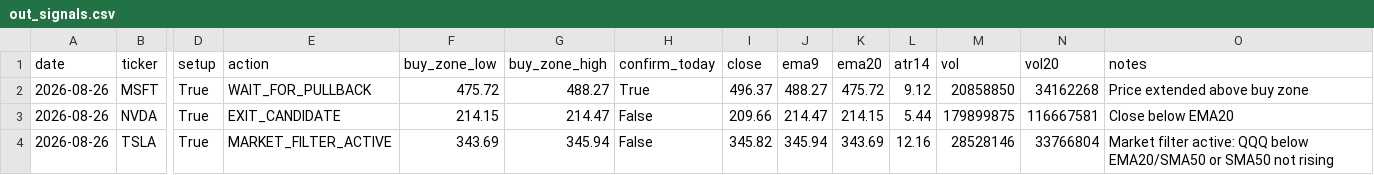
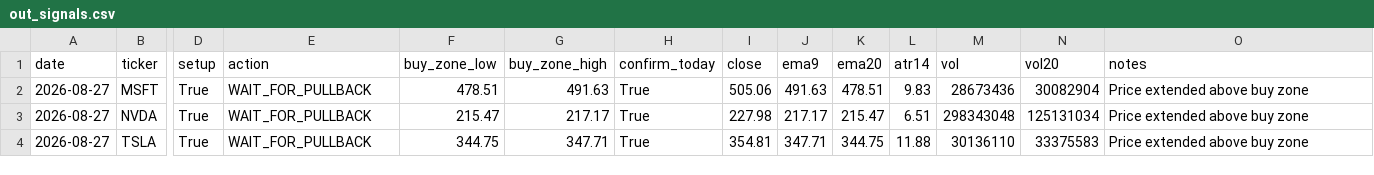
Before and after one commit to Ayodukale/S_B, a CSV file: data/out_signals.csv, drawn as a sheet; only a part is shown, gaps mark what is left out; the diff covers the shown part only; the diff names each change by its address in the sheet, - before the commit and + after, or states it on an @@ line.

```diff
--- a/data/out_signals.csv
+++ b/data/out_signals.csv
-A2:A4 (date): 2026-08-26
+A2:A4 (date): 2026-08-27
-F2 (buy_zone_low): 475.72
+F2 (buy_zone_low): 478.51
-G2 (buy_zone_high): 488.27
+G2 (buy_zone_high): 491.63
-I2 (close): 496.37
+I2 (close): 505.06
-J2 (ema9): 488.27
+J2 (ema9): 491.63
-K2 (ema20): 475.72
+K2 (ema20): 478.51
-L2 (atr14): 9.12
+L2 (atr14): 9.83
-M2 (vol): 20858850
+M2 (vol): 28673436
-N2 (vol20): 34162268
+N2 (vol20): 30082904
-E3 (action): EXIT_CANDIDATE
+E3 (action): WAIT_FOR_PULLBACK
-F3 (buy_zone_low): 214.15
+F3 (buy_zone_low): 215.47
-G3 (buy_zone_high): 214.47
+G3 (buy_zone_high): 217.17
-H3:H4 (confirm_today): False
+H3:H4 (confirm_today): True
-I3 (close): 209.66
+I3 (close): 227.98
-J3 (ema9): 214.47
+J3 (ema9): 217.17
-K3 (ema20): 214.15
+K3 (ema20): 215.47
-L3 (atr14): 5.44
+L3 (atr14): 6.51
-M3 (vol): 179899875
+M3 (vol): 298343048
-N3 (vol20): 116667581
+N3 (vol20): 125131034
-O3 (notes): Close below EMA20
+O3 (notes): Price extended above buy zone
-E4 (action): MARKET_FILTER_ACTIVE
+E4 (action): WAIT_FOR_PULLBACK
-F4 (buy_zone_low): 343.69
+F4 (buy_zone_low): 344.75
-G4 (buy_zone_high): 345.94
+G4 (buy_zone_high): 347.71
-I4 (close): 345.82
+I4 (close): 354.81
-J4 (ema9): 345.94
+J4 (ema9): 347.71
-K4 (ema20): 343.69
+K4 (ema20): 344.75
-L4 (atr14): 12.16
+L4 (atr14): 11.88
-M4 (vol): 28528146
+M4 (vol): 30136110
-N4 (vol20): 33766804
+N4 (vol20): 33375583
-O4 (notes): Market filter active: QQQ below EMA20/SMA50 or SMA50 not rising
+O4 (notes): Price extended above buy zone
```
Also changed, not shown: 18 edited cells elsewhere in this file, 3 other files.
